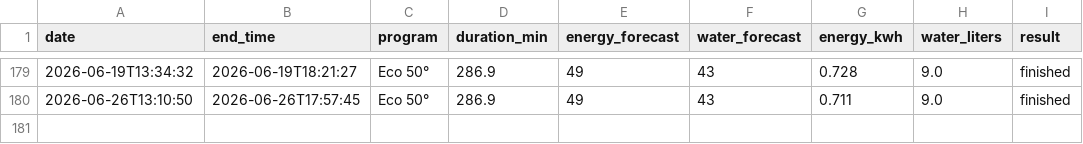
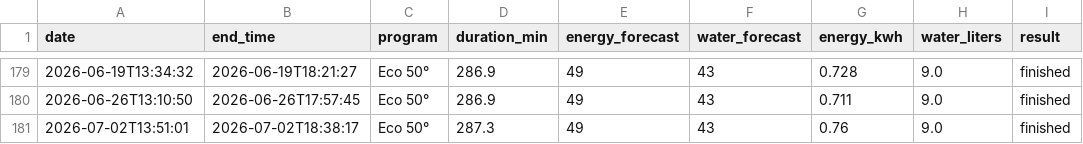
Before and after one commit to zibous/hc_bosch, a CSV file: data/history/sessions.csv, drawn as a sheet; only a part is shown, gaps mark what is left out; the diff names each change by its address in the sheet, - before the commit and + after, or states it on an @@ line.

```diff
--- a/data/history/sessions.csv
+++ b/data/history/sessions.csv
+row 181: 2026-07-02T13:51:01 | 2026-07-02T18:38:17 | Eco 50° | 287.3 | 49 | 43 | 0.76 | 9.0 | finished
```
Also changed, not shown: 6 other files.
